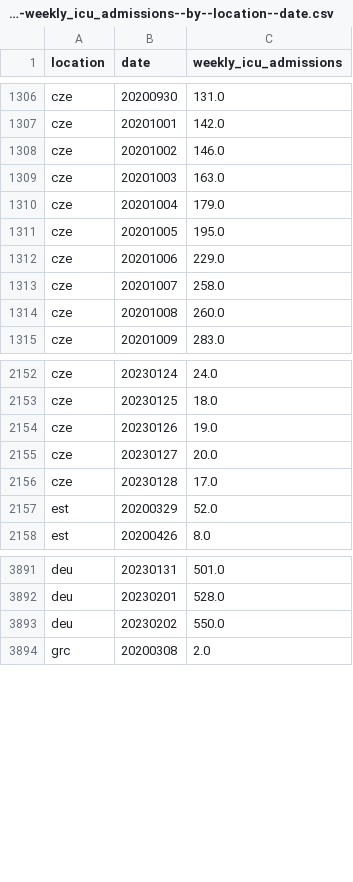
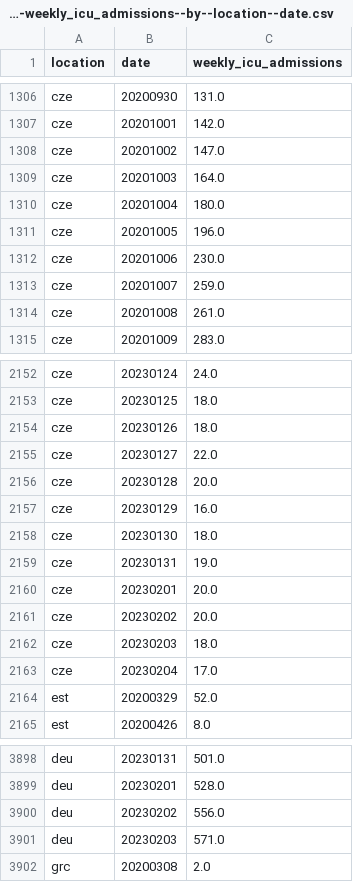
Before and after one commit to open-numbers/ddf--owid--covid_19, a CSV file: ddf--datapoints--weekly_icu_admissions--by--location--date.csv, drawn as a sheet; only a part is shown, gaps mark what is left out; the diff covers the shown part only.

```diff
--- a/ddf--datapoints--weekly_icu_admissions--by--location--date.csv
+++ b/ddf--datapoints--weekly_icu_admissions--by--location--date.csv
@@ -1307,9 +1307,9 @@ cze,20200930,131.0
 cze,20201001,142.0
-cze,20201002,146.0
-cze,20201003,163.0
-cze,20201004,179.0
-cze,20201005,195.0
-cze,20201006,229.0
-cze,20201007,258.0
-cze,20201008,260.0
+cze,20201002,147.0
+cze,20201003,164.0
+cze,20201004,180.0
+cze,20201005,196.0
+cze,20201006,230.0
+cze,20201007,259.0
+cze,20201008,261.0
 cze,20201009,283.0
@@ -2153,5 +2153,12 @@ cze,20230124,24.0
 cze,20230125,18.0
-cze,20230126,19.0
-cze,20230127,20.0
-cze,20230128,17.0
+cze,20230126,18.0
+cze,20230127,22.0
+cze,20230128,20.0
+cze,20230129,16.0
+cze,20230130,18.0
+cze,20230131,19.0
+cze,20230201,20.0
+cze,20230202,20.0
+cze,20230203,18.0
+cze,20230204,17.0
 est,20200329,52.0
@@ -3892,3 +3899,4 @@ deu,20230131,501.0
 deu,20230201,528.0
-deu,20230202,550.0
+deu,20230202,556.0
+deu,20230203,571.0
 grc,20200308,2.0
```
Also changed, not shown: 21 edited cells elsewhere in this file, ddf--datapoints--total_boosters--by--location--date.csv, ddf--datapoints--total_boosters_per_hundred--by--location--date.csv, 34 other files.
